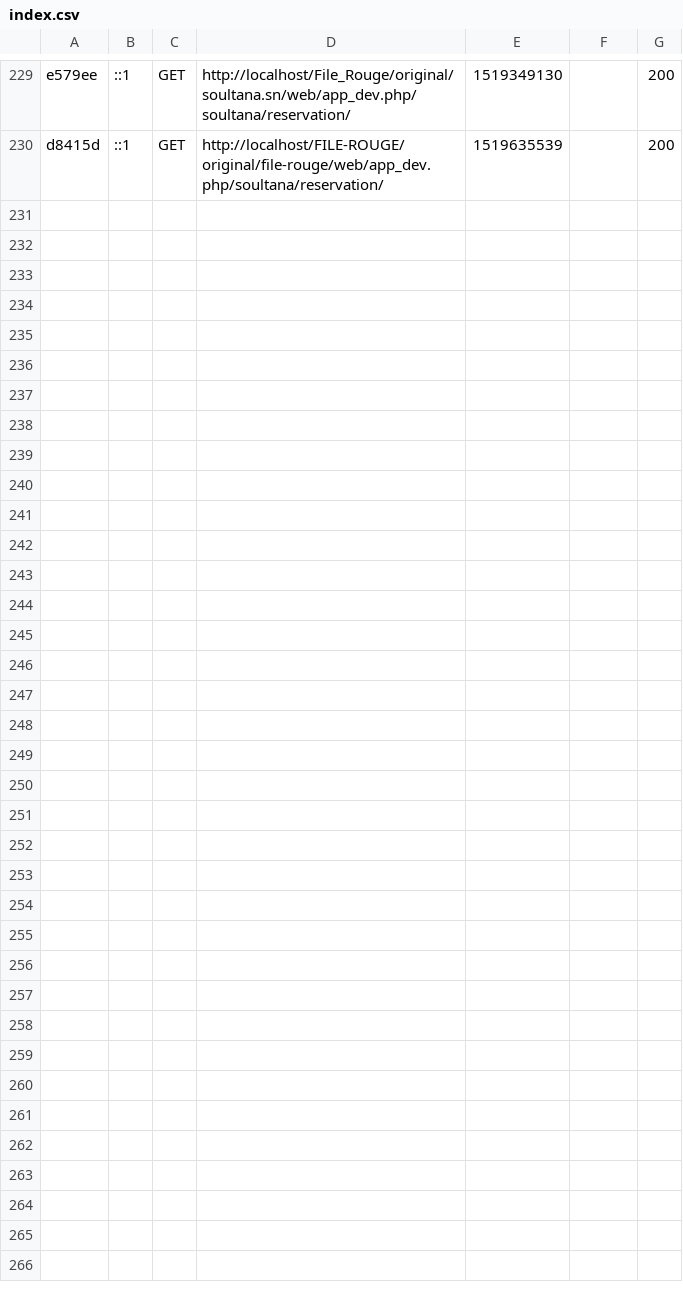
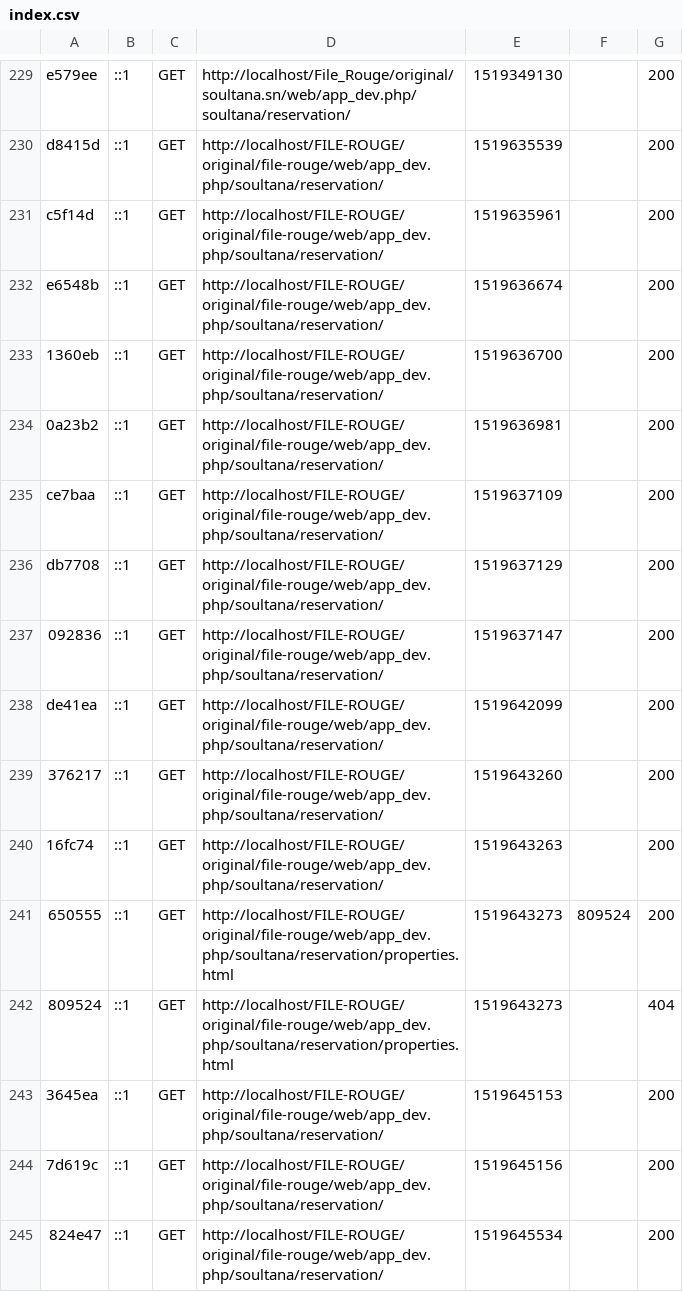
Before and after one commit to Ousmane-ndiaye/file-rouge, a CSV file: var/cache/dev/profiler/index.csv, drawn as a sheet; only a part is shown, gaps mark what is left out.

```diff
--- a/var/cache/dev/profiler/index.csv
+++ b/var/cache/dev/profiler/index.csv
@@ -230 +230,16 @@ e579ee,::1,GET,http://localhost/File_Rouge/original/soultana.sn/web/app_dev.php/
 d8415d,::1,GET,http://localhost/FILE-ROUGE/original/file-rouge/web/app_dev.php/soultana/reservation/,1519635539,,200
+c5f14d,::1,GET,http://localhost/FILE-ROUGE/original/file-rouge/web/app_dev.php/soultana/reservation/,1519635961,,200
+e6548b,::1,GET,http://localhost/FILE-ROUGE/original/file-rouge/web/app_dev.php/soultana/reservation/,1519636674,,200
+1360eb,::1,GET,http://localhost/FILE-ROUGE/original/file-rouge/web/app_dev.php/soultana/reservation/,1519636700,,200
+0a23b2,::1,GET,http://localhost/FILE-ROUGE/original/file-rouge/web/app_dev.php/soultana/reservation/,1519636981,,200
+ce7baa,::1,GET,http://localhost/FILE-ROUGE/original/file-rouge/web/app_dev.php/soultana/reservation/,1519637109,,200
+db7708,::1,GET,http://localhost/FILE-ROUGE/original/file-rouge/web/app_dev.php/soultana/reservation/,1519637129,,200
+092836,::1,GET,http://localhost/FILE-ROUGE/original/file-rouge/web/app_dev.php/soultana/reservation/,1519637147,,200
+de41ea,::1,GET,http://localhost/FILE-ROUGE/original/file-rouge/web/app_dev.php/soultana/reservation/,1519642099,,200
+376217,::1,GET,http://localhost/FILE-ROUGE/original/file-rouge/web/app_dev.php/soultana/reservation/,1519643260,,200
+16fc74,::1,GET,http://localhost/FILE-ROUGE/original/file-rouge/web/app_dev.php/soultana/reservation/,1519643263,,200
+650555,::1,GET,http://localhost/FILE-ROUGE/original/file-rouge/web/app_dev.php/soultana/reservation/properties.html,1519643273,809524,200
+809524,::1,GET,http://localhost/FILE-ROUGE/original/file-rouge/web/app_dev.php/soultana/reservation/properties.html,1519643273,,404
+3645ea,::1,GET,http://localhost/FILE-ROUGE/original/file-rouge/web/app_dev.php/soultana/reservation/,1519645153,,200
+7d619c,::1,GET,http://localhost/FILE-ROUGE/original/file-rouge/web/app_dev.php/soultana/reservation/,1519645156,,200
+824e47,::1,GET,http://localhost/FILE-ROUGE/original/file-rouge/web/app_dev.php/soultana/reservation/,1519645534,,200
```
Also changed, not shown: 47 other files.
